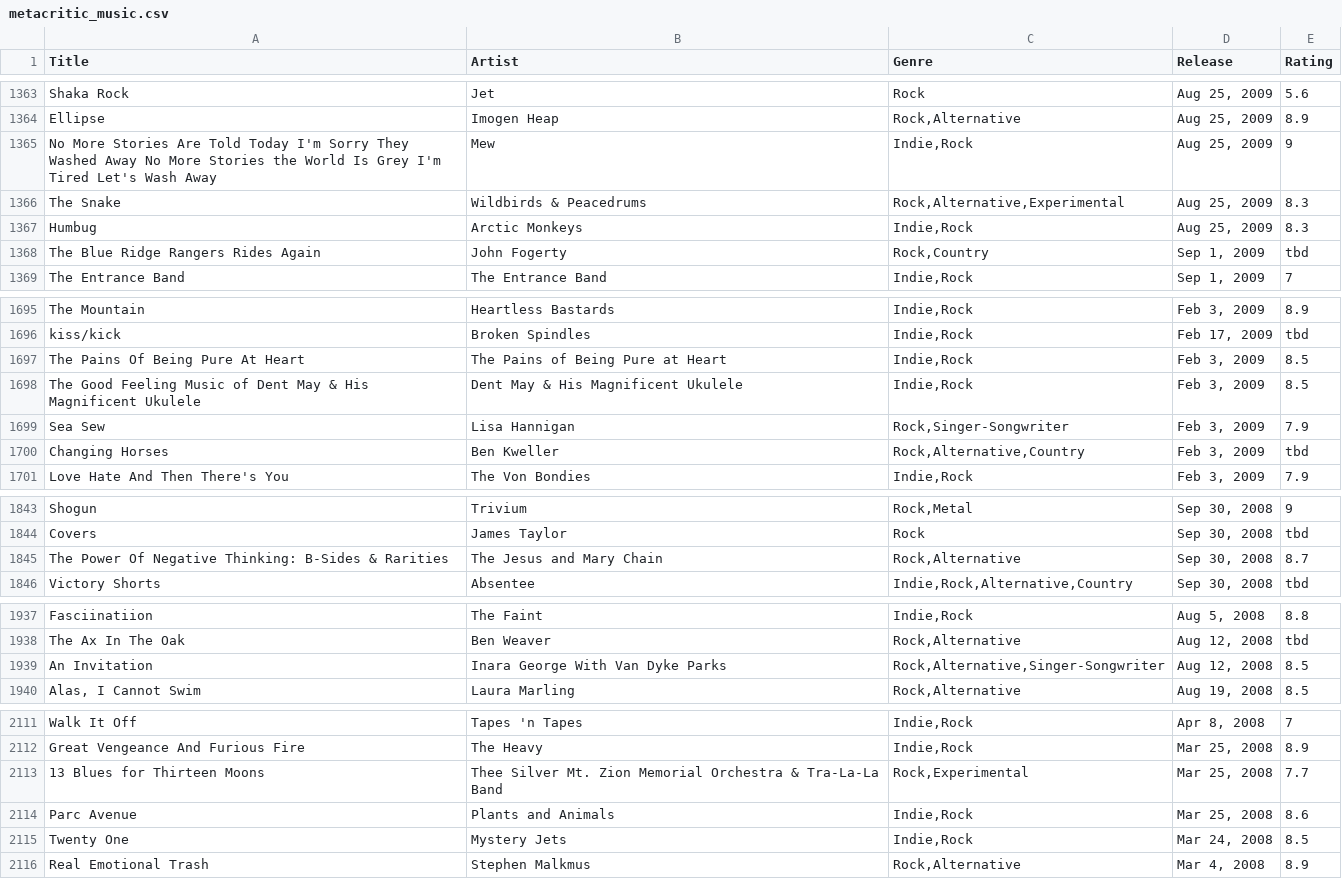
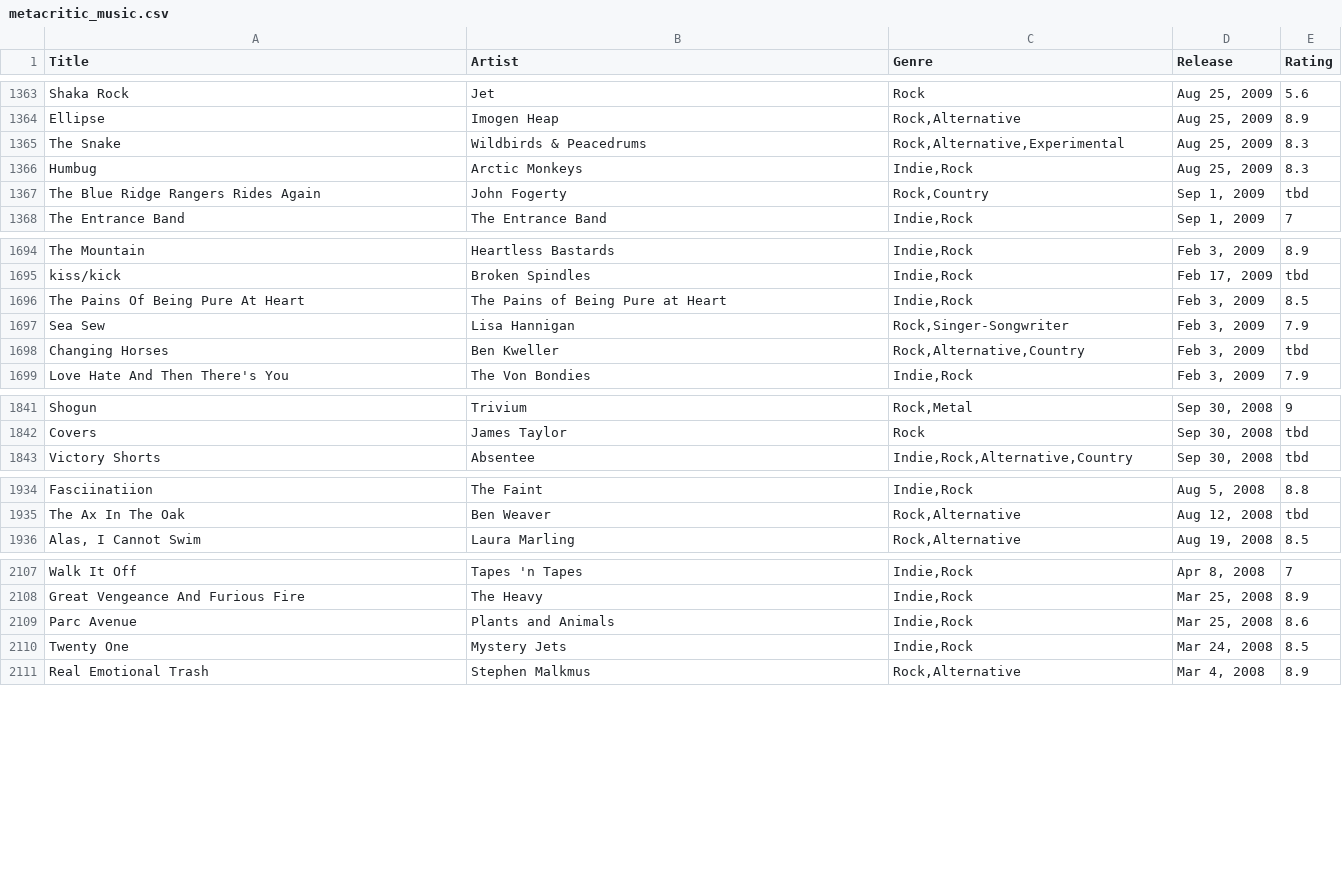
Before and after one commit to ShadanaSubramanian/CS839, a CSV file: Stage 2/Data/metacritic_music.csv, drawn as a sheet; only a part is shown, gaps mark what is left out; the diff covers the shown part only; the diff names each change by its address in the sheet, - before the commit and + after, or states it on an @@ line.

Commit message:
Update metacritic_music.csv

```diff
--- a/Stage 2/Data/metacritic_music.csv
+++ b/Stage 2/Data/metacritic_music.csv
-row 1365: No More Stories Are Told Today I'm Sorry They Washed Away No More Stories the World Is Grey I'm Tired Let's Wash Away | Mew | Indie,Rock | Aug 25, 2009 | 9
-row 1698: The Good Feeling Music of Dent May & His Magnificent Ukulele | Dent May & His Magnificent Ukulele | Indie,Rock | Feb 3, 2009 | 8.5
-row 1845: The Power Of Negative Thinking: B-Sides & Rarities | The Jesus and Mary Chain | Rock,Alternative | Sep 30, 2008 | 8.7
-row 1939: An Invitation | Inara George With Van Dyke Parks | Rock,Alternative,Singer-Songwriter | Aug 12, 2008 | 8.5
-row 2113: 13 Blues for Thirteen Moons | Thee Silver Mt. Zion Memorial Orchestra & Tra-La-La Band | Rock,Experimental | Mar 25, 2008 | 7.7
```
Also changed, not shown: 8 removed rows elsewhere in this file.
